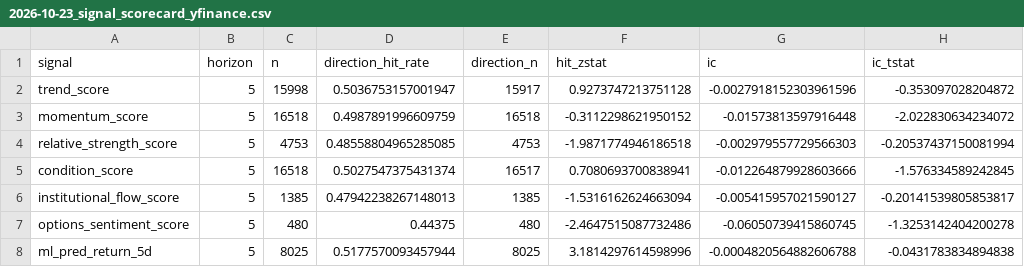
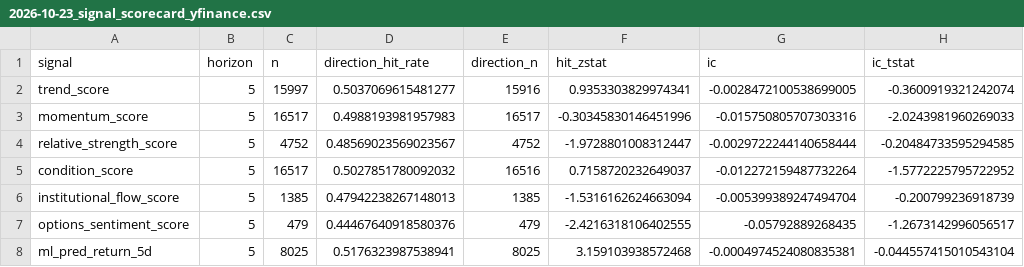
Before and after one commit to sony0928957829-sketch/finance-varnet-lite, a CSV file: data/evaluation/2026-10-23_signal_scorecard_yfinance.csv, drawn as a sheet.

```diff
--- a/data/evaluation/2026-10-23_signal_scorecard_yfinance.csv
+++ b/data/evaluation/2026-10-23_signal_scorecard_yfinance.csv
@@ -1,8 +1,8 @@
 signal,horizon,n,direction_hit_rate,direction_n,hit_zstat,ic,ic_tstat
-trend_score,5,15998,0.5036753157001947,15917,0.9273747213751128,-0.0027918152303961596,-0.353097028204872
-momentum_score,5,16518,0.4987891996609759,16518,-0.3112298621950152,-0.01573813597916448,-2.022830634234072
-relative_strength_score,5,4753,0.48558804965285085,4753,-1.9871774946186518,-0.002979557729566303,-0.20537437150081994
-condition_score,5,16518,0.5027547375431374,16517,0.7080693700838941,-0.012264879928603666,-1.576334589242845
-institutional_flow_score,5,1385,0.47942238267148013,1385,-1.5316162624663094,-0.005415957021590127,-0.20141539805853817
-options_sentiment_score,5,480,0.44375,480,-2.4647515087732486,-0.06050739415860745,-1.3253142404200278
-ml_pred_return_5d,5,8025,0.5177570093457944,8025,3.1814297614598996,-0.0004820564882606788,-0.0431783834894838
+trend_score,5,15997,0.5037069615481277,15916,0.9353303829974341,-0.0028472100538699005,-0.3600919321242074
+momentum_score,5,16517,0.4988193981957983,16517,-0.30345830146451996,-0.015750805707303316,-2.0243981960269033
+relative_strength_score,5,4752,0.48569023569023567,4752,-1.9728801008312447,-0.0029722244140658444,-0.20484733595294585
+condition_score,5,16517,0.5027851780092032,16516,0.7158720232649037,-0.012272159487732264,-1.5772225795722952
+institutional_flow_score,5,1385,0.47942238267148013,1385,-1.5316162624663094,-0.005399389247494704,-0.200799236918739
+options_sentiment_score,5,479,0.44467640918580376,479,-2.4216318106402555,-0.05792889268435,-1.2673142996056517
+ml_pred_return_5d,5,8025,0.5176323987538941,8025,3.159103938572468,-0.0004974524080835381,-0.044557415010543104
```
Also changed, not shown: 6 other files.
